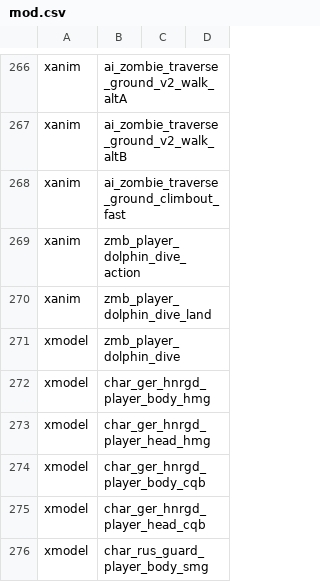
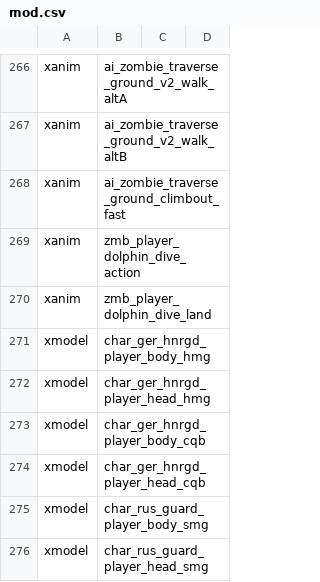
Before and after one commit to Keyware-Digital/NDU-Reloaded, a CSV file: mod.csv, drawn as a sheet; only a part is shown, gaps mark what is left out; the shorter side is filled out with more unchanged rows.

Commit message:
removed dd_xmodel

```diff
--- a/mod.csv
+++ b/mod.csv
@@ -270,3 +270,2 @@ xanim,zmb_player_dolphin_dive_action
 xanim,zmb_player_dolphin_dive_land
-xmodel,zmb_player_dolphin_dive
 xmodel,char_ger_hnrgd_player_body_hmg
```
